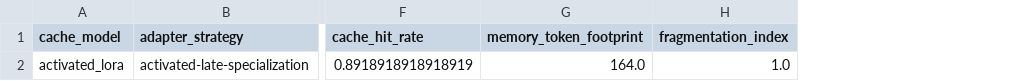
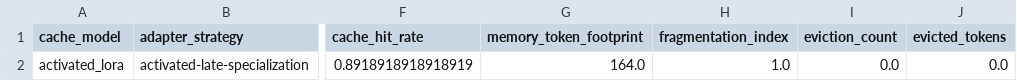
Before and after one commit to stannum13/adapter-cache-tradeoffs, a CSV file: reports/tables/cache_model_means.csv, drawn as a sheet; only a part is shown, gaps mark what is left out; the diff names each change by its address in the sheet, - before the commit and + after, or states it on an @@ line.

Commit message:
Add finite cache eviction simulation

```diff
--- a/reports/tables/cache_model_means.csv
+++ b/reports/tables/cache_model_means.csv
+column I (eviction_count), row 2: 0.0
+column J (evicted_tokens), row 2: 0.0
```
Also changed, not shown: reports/tables/pareto_frontier.csv, reports/tables/summaries.csv, 18 other files.
